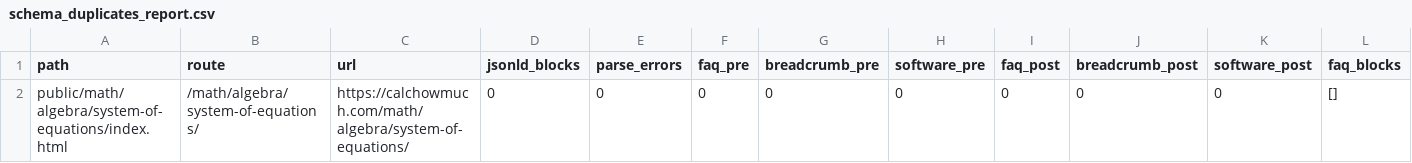
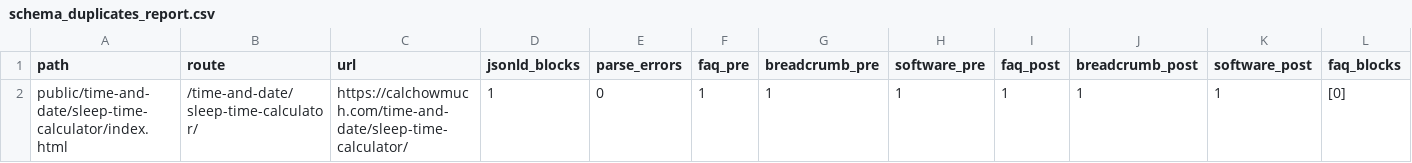
Before and after one commit to kartheekbezawada/calchowmuch, a CSV file: schema_duplicates_report.csv, drawn as a sheet; only a part is shown; removed rows and columns are numbered as before the commit, all else as after; rows hold the shown columns only; the diff names each change by its address in the sheet, - before the commit and + after, or states it on an @@ line.

Commit message:
feat(metadata): enhance sleep time calculator with updated SEO metadata and JSON-LD schema

```diff
--- a/schema_duplicates_report.csv
+++ b/schema_duplicates_report.csv
-row 2: public/math/algebra/system-of-equations/index.html | /math/algebra/system-of-equations/ | https://calchowmuch.com/math/algebra/system-of-equations/ | 0 | 0 | 0 | 0 | 0 | 0 | 0 | 0 | []
+row 2: public/time-and-date/sleep-time-calculator/index.html | /time-and-date/sleep-time-calculator/ | https://calchowmuch.com/time-and-date/sleep-time-calculator/ | 1 | 0 | 1 | 1 | 1 | 1 | 1 | 1 | [0]
```
Also changed, not shown: 4 other files.
